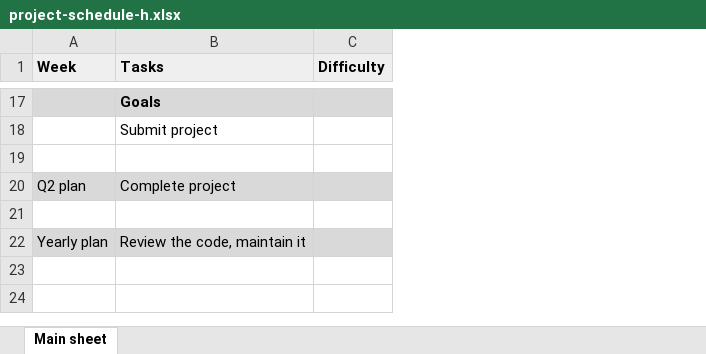
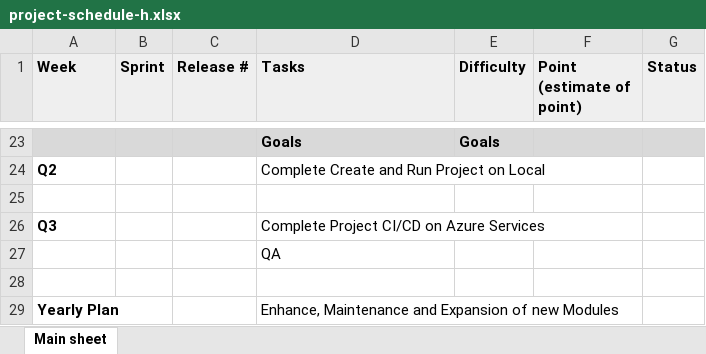
Before and after one commit to thoeProject/azure-devops-project2.1, an Excel workbook: project-schedule-h.xlsx, sheet Main sheet, drawn as a sheet; only a part is shown, gaps mark what is left out; values as stored, in another font and other column widths than the file's, no borders; removed rows and columns are numbered as before the commit, all else as after; the diff covers the shown part only; the diff names each change by its address in the sheet, - before the commit and + after, or states it on an @@ line.

Commit message:
update

```diff
--- a/project-schedule-h.xlsx (sheet Main sheet)
+++ b/project-schedule-h.xlsx (sheet Main sheet)
+column B (Sprint), empty
+column C (Release #), empty
+column F (Point (estimate of point)), empty
+column G (Status), empty
-E23 (Difficulty): (empty)
+E23 (Difficulty): Goals
-row 18:  | Submit project
+row 24: Q2 |  |  | Complete Create and Run Project on Local
-row 20: Q2 plan | Complete project
+row 26: Q3 |  |  | Complete Project CI/CD on Azure Services
+row 27:  |  |  | QA
-row 22: Yearly plan | Review the code, maintain it
+row 29: Yearly Plan |  |  | Enhance, Maintenance and Expansion of new Modules
```
Also changed, not shown: 14 added rows, 8 removed rows and 9 edited cells elsewhere in this sheet.
